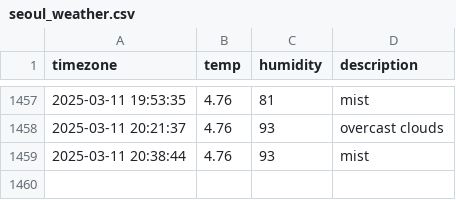
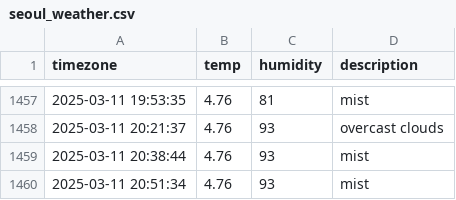
Before and after one commit to Friday930/SEO_weather, a CSV file: seoul_weather.csv, drawn as a sheet; only a part is shown, gaps mark what is left out; the diff names each change by its address in the sheet, - before the commit and + after, or states it on an @@ line.

```diff
--- a/seoul_weather.csv
+++ b/seoul_weather.csv
+row 1460: 2025-03-11 20:51:34 | 4.76 | 93 | mist
```
